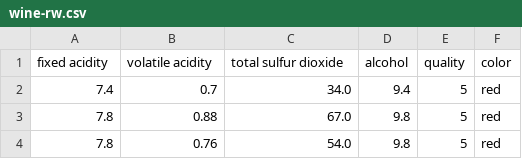
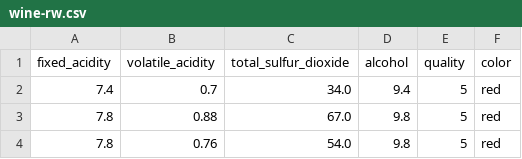
Before and after one commit to mohammadbashiri/MPI-python-workshop-march2019, a CSV file: Day2/data/wine-rw.csv, drawn as a sheet; only a part is shown.

```diff
--- a/Day2/data/wine-rw.csv
+++ b/Day2/data/wine-rw.csv
@@ -1,2 +1,2 @@
-fixed acidity,volatile acidity,total sulfur dioxide,alcohol,quality,color
+fixed_acidity,volatile_acidity,total_sulfur_dioxide,alcohol,quality,color
 7.4,0.7,34.0,9.4,5,red
```
Also changed, not shown: 3 other files.
